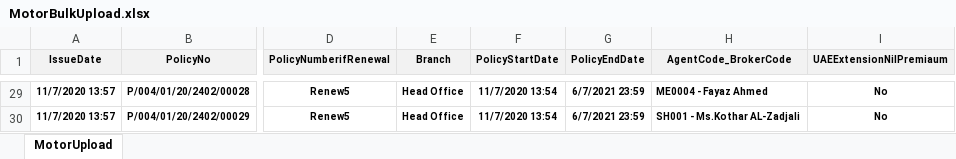
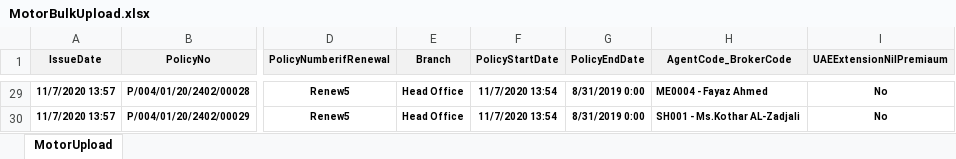
Before and after one commit to sathishhn2005/MotorApplication, an Excel workbook: MotorApp/Uploads/MotorBulkUpload.xlsx, sheet MotorUpload, drawn as a sheet; only a part is shown, gaps mark what is left out; values as stored, in another font and other column widths than the file's, no borders; the diff covers the shown part only; the diff names each change by its address in the sheet, - before the commit and + after, or states it on an @@ line.

Commit message:
NewDashBoardMotorApp

```diff
--- a/MotorApp/Uploads/MotorBulkUpload.xlsx (sheet MotorUpload)
+++ b/MotorApp/Uploads/MotorBulkUpload.xlsx (sheet MotorUpload)
-G29:G30 (PolicyEndDate): 6/7/2021 23:59
+G29:G30 (PolicyEndDate): 8/31/2019 0:00
```
Also changed, not shown: 27 edited cells elsewhere in this sheet, MotorApp/Uploads/TravelBulkUpload.xlsx, 23 other files.
